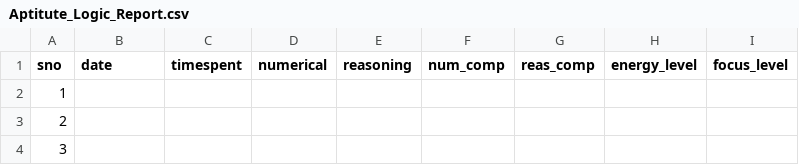
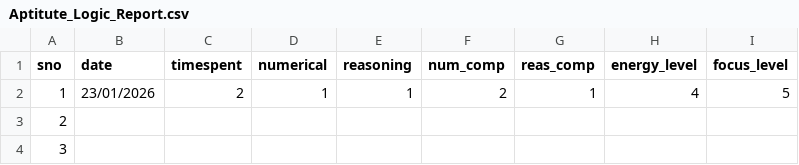
Before and after one commit to AAYUSH-SAHAY-24326711019/IT-Jobs-Preparations, a CSV file: Aptitute_Logic_Report.csv, drawn as a sheet; only a part is shown.

```diff
--- a/Aptitute_Logic_Report.csv
+++ b/Aptitute_Logic_Report.csv
@@ -1,3 +1,3 @@
 sno,date,timespent,numerical,reasoning,num_comp,reas_comp,energy_level,focus_level
-1,,,,,,,,
+1,23/01/2026,2,1,1,2,1,4,5
 2,,,,,,,,
```
Also changed, not shown: ESE_PREP_Report.csv, Field_And_Skill_Report.csv.
